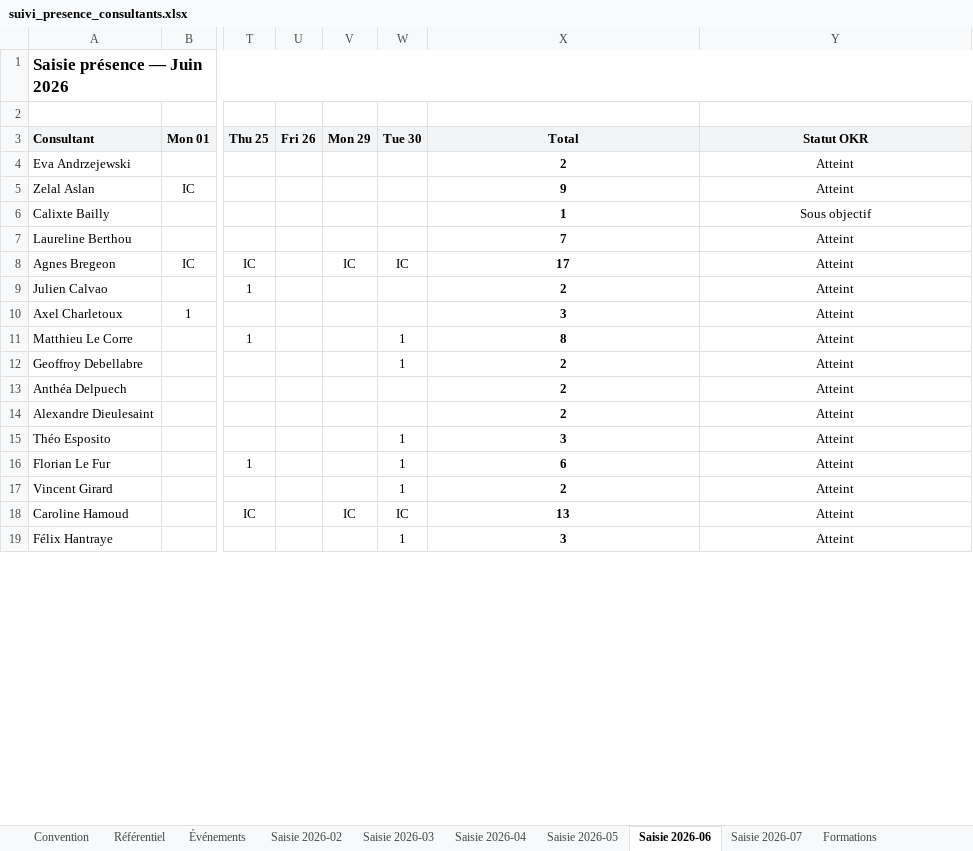
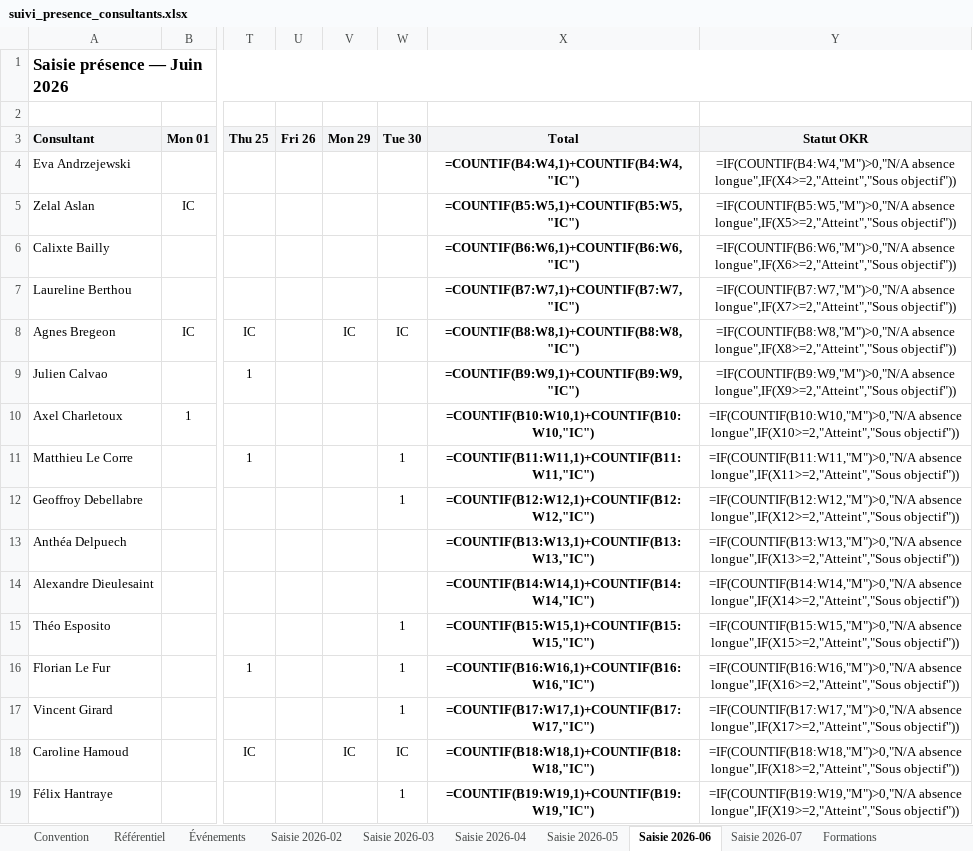
Before and after one commit to jeremie-kieffer/ikxo-presence-dashboard, an Excel workbook: public/data/suivi_presence_consultants.xlsx, sheet Saisie 2026-06, drawn as a sheet; only a part is shown, gaps mark what is left out; values as stored, in another font and other column widths than the file's, no borders; formulas without a stored value are shown as written; conditional formats not drawn; the diff covers the shown part only; the diff names each change by its address in the sheet, - before the commit and + after, or states it on an @@ line.

```diff
--- a/public/data/suivi_presence_consultants.xlsx (sheet Saisie 2026-06)
+++ b/public/data/suivi_presence_consultants.xlsx (sheet Saisie 2026-06)
-X4 (Total): 2
+X4 (Total): =COUNTIF(B4:W4,1)+COUNTIF(B4:W4,"IC")
-Y4 (Statut OKR): Atteint
+Y4 (Statut OKR): =IF(COUNTIF(B4:W4,"M")>0,"N/A absence longue",IF(X4>=2,"Atteint","Sous objectif"))
-X5 (Total): 9
+X5 (Total): =COUNTIF(B5:W5,1)+COUNTIF(B5:W5,"IC")
-Y5 (Statut OKR): Atteint
+Y5 (Statut OKR): =IF(COUNTIF(B5:W5,"M")>0,"N/A absence longue",IF(X5>=2,"Atteint","Sous objectif"))
-X6 (Total): 1
+X6 (Total): =COUNTIF(B6:W6,1)+COUNTIF(B6:W6,"IC")
-Y6 (Statut OKR): Sous objectif
+Y6 (Statut OKR): =IF(COUNTIF(B6:W6,"M")>0,"N/A absence longue",IF(X6>=2,"Atteint","Sous objectif"))
-X7 (Total): 7
+X7 (Total): =COUNTIF(B7:W7,1)+COUNTIF(B7:W7,"IC")
-Y7 (Statut OKR): Atteint
+Y7 (Statut OKR): =IF(COUNTIF(B7:W7,"M")>0,"N/A absence longue",IF(X7>=2,"Atteint","Sous objectif"))
-X8 (Total): 17
+X8 (Total): =COUNTIF(B8:W8,1)+COUNTIF(B8:W8,"IC")
-Y8 (Statut OKR): Atteint
+Y8 (Statut OKR): =IF(COUNTIF(B8:W8,"M")>0,"N/A absence longue",IF(X8>=2,"Atteint","Sous objectif"))
-X9 (Total): 2
+X9 (Total): =COUNTIF(B9:W9,1)+COUNTIF(B9:W9,"IC")
-Y9 (Statut OKR): Atteint
+Y9 (Statut OKR): =IF(COUNTIF(B9:W9,"M")>0,"N/A absence longue",IF(X9>=2,"Atteint","Sous objectif"))
-X10 (Total): 3
+X10 (Total): =COUNTIF(B10:W10,1)+COUNTIF(B10:W10,"IC")
-Y10 (Statut OKR): Atteint
+Y10 (Statut OKR): =IF(COUNTIF(B10:W10,"M")>0,"N/A absence longue",IF(X10>=2,"Atteint","Sous objectif"))
-X11 (Total): 8
+X11 (Total): =COUNTIF(B11:W11,1)+COUNTIF(B11:W11,"IC")
-Y11 (Statut OKR): Atteint
+Y11 (Statut OKR): =IF(COUNTIF(B11:W11,"M")>0,"N/A absence longue",IF(X11>=2,"Atteint","Sous objectif"))
-X12 (Total): 2
+X12 (Total): =COUNTIF(B12:W12,1)+COUNTIF(B12:W12,"IC")
-Y12 (Statut OKR): Atteint
+Y12 (Statut OKR): =IF(COUNTIF(B12:W12,"M")>0,"N/A absence longue",IF(X12>=2,"Atteint","Sous objectif"))
-X13 (Total): 2
+X13 (Total): =COUNTIF(B13:W13,1)+COUNTIF(B13:W13,"IC")
-Y13 (Statut OKR): Atteint
+Y13 (Statut OKR): =IF(COUNTIF(B13:W13,"M")>0,"N/A absence longue",IF(X13>=2,"Atteint","Sous objectif"))
-X14 (Total): 2
+X14 (Total): =COUNTIF(B14:W14,1)+COUNTIF(B14:W14,"IC")
-Y14 (Statut OKR): Atteint
+Y14 (Statut OKR): =IF(COUNTIF(B14:W14,"M")>0,"N/A absence longue",IF(X14>=2,"Atteint","Sous objectif"))
-X15 (Total): 3
+X15 (Total): =COUNTIF(B15:W15,1)+COUNTIF(B15:W15,"IC")
-Y15 (Statut OKR): Atteint
+Y15 (Statut OKR): =IF(COUNTIF(B15:W15,"M")>0,"N/A absence longue",IF(X15>=2,"Atteint","Sous objectif"))
-X16 (Total): 6
+X16 (Total): =COUNTIF(B16:W16,1)+COUNTIF(B16:W16,"IC")
-Y16 (Statut OKR): Atteint
+Y16 (Statut OKR): =IF(COUNTIF(B16:W16,"M")>0,"N/A absence longue",IF(X16>=2,"Atteint","Sous objectif"))
-X17 (Total): 2
+X17 (Total): =COUNTIF(B17:W17,1)+COUNTIF(B17:W17,"IC")
-Y17 (Statut OKR): Atteint
+Y17 (Statut OKR): =IF(COUNTIF(B17:W17,"M")>0,"N/A absence longue",IF(X17>=2,"Atteint","Sous objectif"))
-X18 (Total): 13
+X18 (Total): =COUNTIF(B18:W18,1)+COUNTIF(B18:W18,"IC")
-Y18 (Statut OKR): Atteint
+Y18 (Statut OKR): =IF(COUNTIF(B18:W18,"M")>0,"N/A absence longue",IF(X18>=2,"Atteint","Sous objectif"))
-X19 (Total): 3
+X19 (Total): =COUNTIF(B19:W19,1)+COUNTIF(B19:W19,"IC")
-Y19 (Statut OKR): Atteint
+Y19 (Statut OKR): =IF(COUNTIF(B19:W19,"M")>0,"N/A absence longue",IF(X19>=2,"Atteint","Sous objectif"))
```
Also changed, not shown: 22 edited cells elsewhere in this sheet, sheet Synthèse consultant, sheet Formation_Feedbacks, sheet Saisie 2026-05, sheet Saisie 2026-04, sheet Saisie 2026-03, sheet Saisie 2026-02, 3 more sheets.
